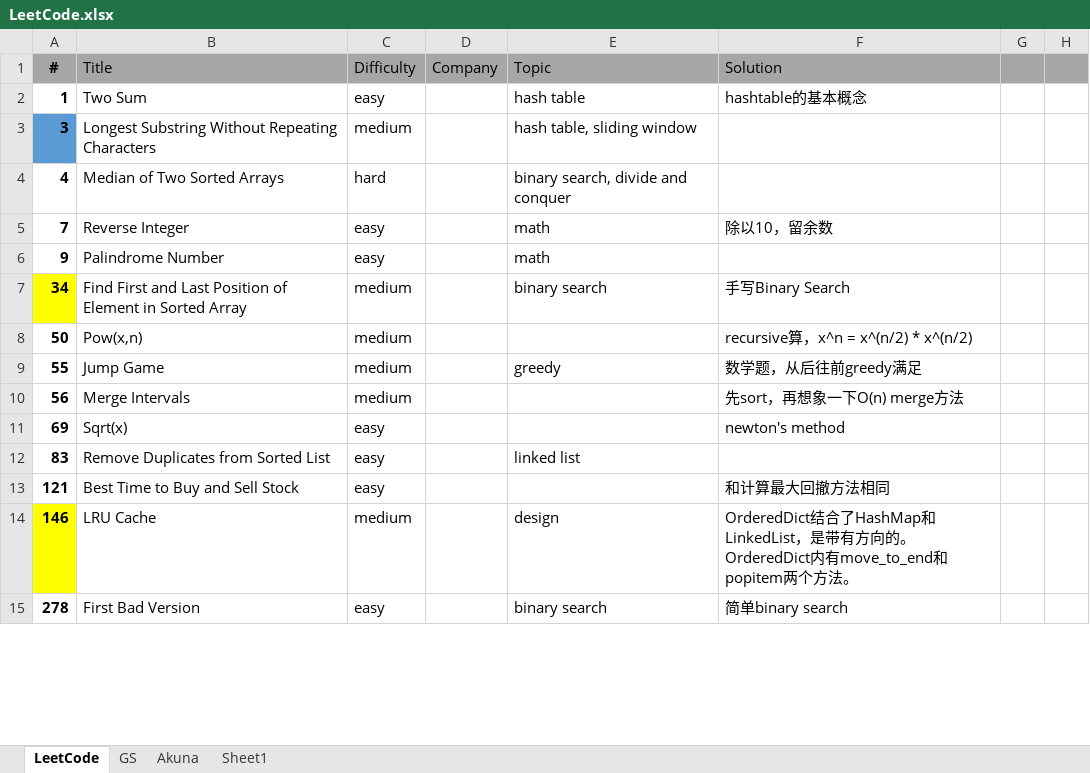
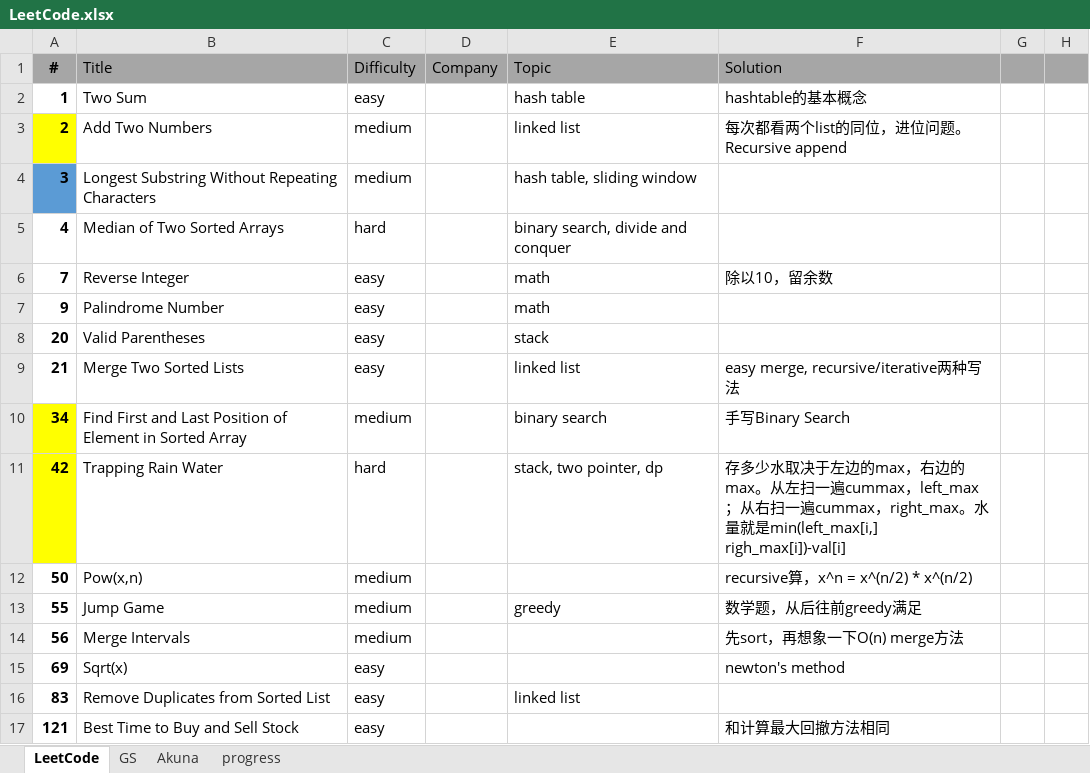
Before and after one commit to ck2w/Leetcode, an Excel workbook: LeetCode.xlsx, sheet LeetCode, drawn as a sheet; only a part is shown; the shorter side is filled out with more unchanged rows; values as stored, in another font and other column widths than the file's, no borders; the diff covers the shown part only; the diff names each change by its address in the sheet, - before the commit and + after, or states it on an @@ line.

```diff
--- a/LeetCode.xlsx (sheet LeetCode)
+++ b/LeetCode.xlsx (sheet LeetCode)
-sheet tab: Sheet1
+sheet tab: progress
+row 3: 2 | Add Two Numbers | medium |  | linked list | 每次都看两个list的同位，进位问题。Recursive append
+row 8: 20 | Valid Parentheses | easy |  | stack
+row 9: 21 | Merge Two Sorted Lists | easy |  | linked list | easy merge, recursive/iterative两种写法
+row 11: 42 | Trapping Rain Water | hard |  | stack, two pointer, dp | 存多少水取决于左边的max，右边的max。从左扫一遍cummax，left_max；从右扫一遍cummax，right_max。水量就是min(left_max[i,] righ_max[i])-val[i]
```
Also changed, not shown: 11 added rows and 2 edited cells elsewhere in this sheet, sheet progress, charts or pictures, 19 other files.
